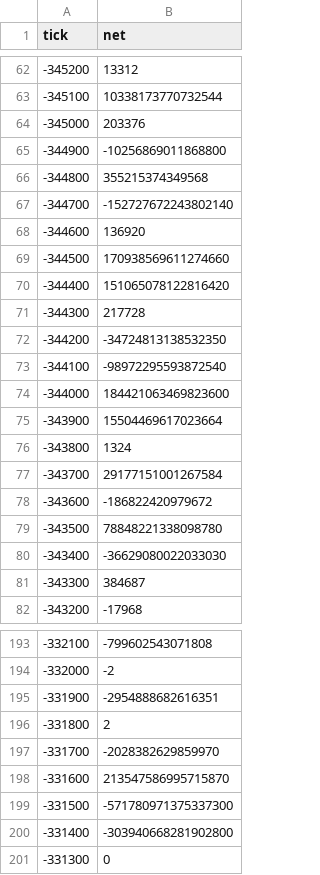
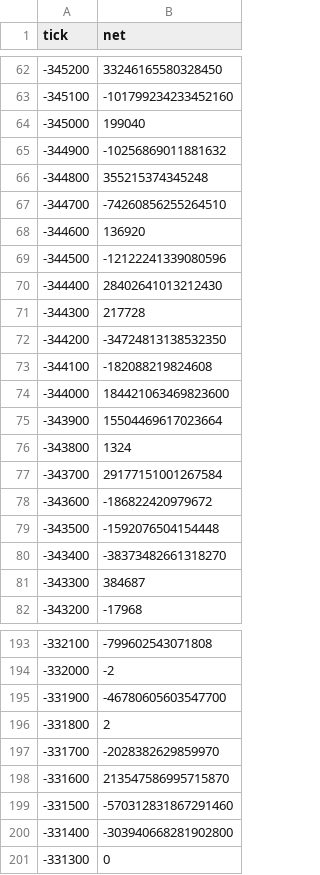
Before and after one commit to rudiafandi16/rsgp-usdc-depth, a CSV file: state/liq_snapshot.csv, drawn as a sheet; only a part is shown, gaps mark what is left out; the diff covers the shown part only.

```diff
--- a/state/liq_snapshot.csv
+++ b/state/liq_snapshot.csv
@@ -62,13 +62,13 @@ tick,net
--345200,13312
--345100,10338173770732544
--345000,203376
--344900,-10256869011868800
--344800,355215374349568
--344700,-152727672243802140
+-345200,33246165580328450
+-345100,-101799234233452160
+-345000,199040
+-344900,-10256869011881632
+-344800,355215374345248
+-344700,-74260856255264510
 -344600,136920
--344500,170938569611274660
--344400,151065078122816420
+-344500,-12122241339080596
+-344400,28402641013212430
 -344300,217728
 -344200,-34724813138532350
--344100,-98972295593872540
+-344100,-182088219824608
 -344000,184421063469823600
@@ -78,4 +78,4 @@ tick,net
 -343600,-186822420979672
--343500,78848221338098780
--343400,-36629080022033030
+-343500,-1592076504154448
+-343400,-38373482661318270
 -343300,384687
@@ -194,3 +194,3 @@ tick,net
 -332000,-2
--331900,-2954888682616351
+-331900,-46780605603547700
 -331800,2
@@ -198,3 +198,3 @@ tick,net
 -331600,213547586995715870
--331500,-571780971375337300
+-331500,-570312831867291460
 -331400,-303940668281902800
```
Also changed, not shown: 35 edited cells elsewhere in this file, 2 other files.
